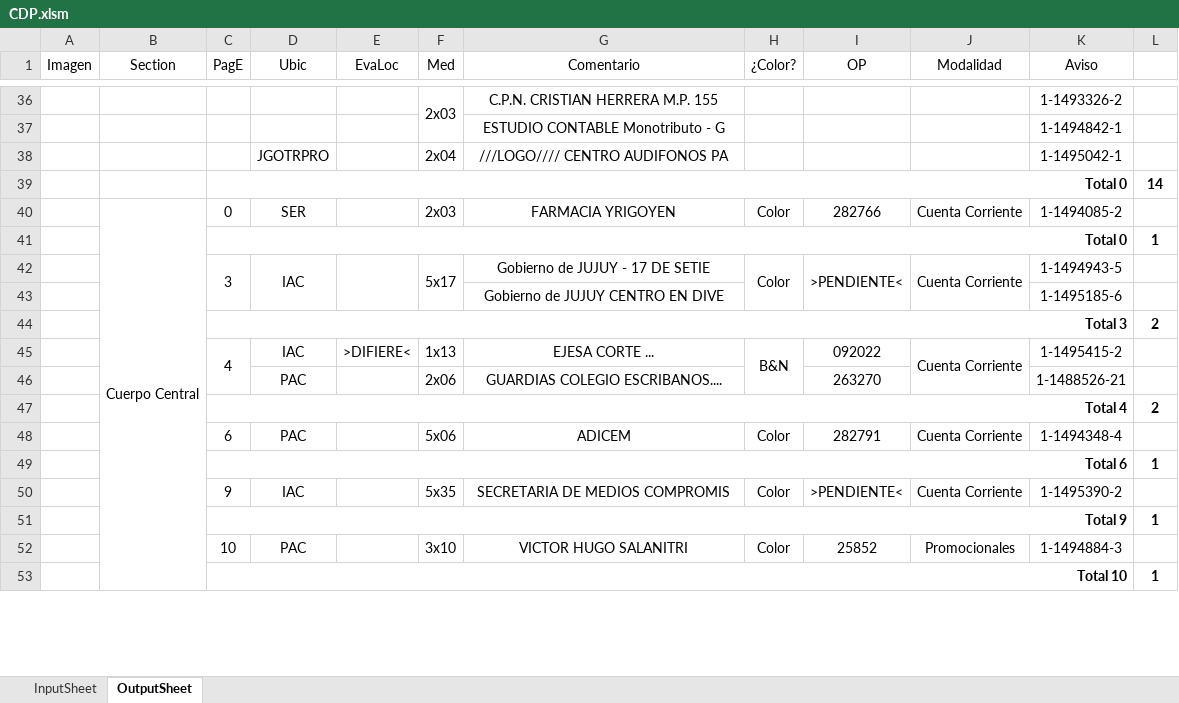
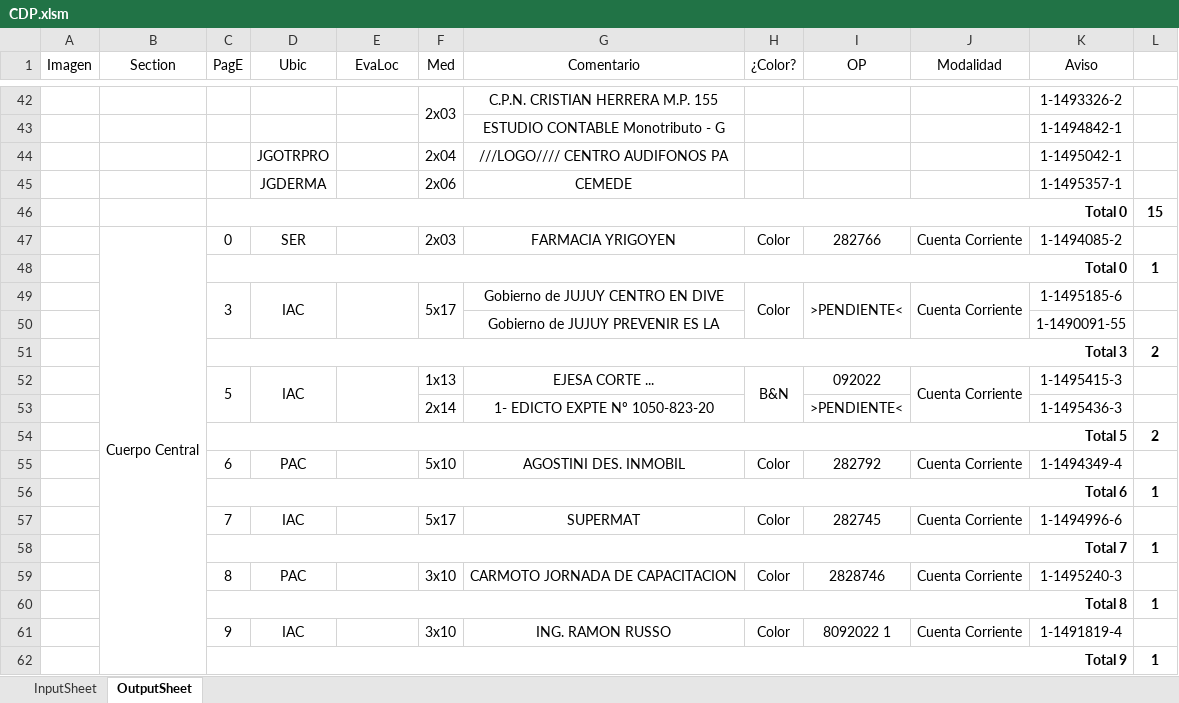
Before and after one commit to zherar7ordoya/AP5, an Excel workbook: Xtras/MSExcel/CDP.xlsm, sheet OutputSheet, drawn as a sheet; only a part is shown, gaps mark what is left out; values as stored, in another font and other column widths than the file's, no borders; conditional formats not drawn; removed rows and columns are numbered as before the commit, all else as after; the diff covers the shown part only; the diff names each change by its address in the sheet, - before the commit and + after, or states it on an @@ line.

```diff
--- a/Xtras/MSExcel/CDP.xlsm (sheet OutputSheet)
+++ b/Xtras/MSExcel/CDP.xlsm (sheet OutputSheet)
-row 39:  |  | Total 0 |  |  |  |  |  |  |  |  | 14
+row 45:  |  |  | JGDERMA |  | 2x06 | CEMEDE |  |  |  | 1-1495357-1 | 1
+row 46:  |  | Total 0 |  |  |  |  |  |  |  |  | 15
-G49 (Comentario): Gobierno de JUJUY - 17 DE SETIE
+G49 (Comentario): Gobierno de JUJUY CENTRO EN DIVE
-K49 (Aviso): 1-1494943-5
+K49 (Aviso): 1-1495185-6
-G50 (Comentario): Gobierno de JUJUY CENTRO EN DIVE
+G50 (Comentario): Gobierno de JUJUY PREVENIR ES LA
-K50 (Aviso): 1-1495185-6
+K50 (Aviso): 1-1490091-55
-C52 (PagE): 4
+C52 (PagE): 5
+D52:D53 merged
-E52 (EvaLoc): >DIFIERE<
+E52 (EvaLoc): (empty)
+E52:E53 merged
-K52 (Aviso): 1-1495415-2
+K52 (Aviso): 1-1495415-3
-row 46:  |  |  | PAC |  | 2x06 | GUARDIAS COLEGIO ESCRIBANOS.... |  | 263270 |  | 1-1488526-21 | 1
+row 53:  |  |  |  |  | 2x14 | 1- EDICTO EXPTE Nº 1050-823-20 |  | >PENDIENTE< |  | 1-1495436-3 | 1
-C54 (PagE): Total 4
+C54 (PagE): Total 5
-F55 (Med): 5x06
+F55 (Med): 5x10
-G55 (Comentario): ADICEM
+G55 (Comentario): AGOSTINI DES. INMOBIL
-I55 (OP): 282791
+I55 (OP): 282792
-K55 (Aviso): 1-1494348-4
+K55 (Aviso): 1-1494349-4
+row 57:  |  | 7 | IAC |  | 5x17 | SUPERMAT | Color | 282745 | Cuenta Corriente | 1-1494996-6 | 1
+row 58:  |  | Total 7 |  |  |  |  |  |  |  |  | 1
+row 59:  |  | 8 | PAC |  | 3x10 | CARMOTO JORNADA DE CAPACITACION | Color | 2828746 | Cuenta Corriente | 1-1495240-3 | 1
+row 60:  |  | Total 8 |  |  |  |  |  |  |  |  | 1
-F61 (Med): 5x35
+F61 (Med): 3x10
-G61 (Comentario): SECRETARIA DE MEDIOS COMPROMIS
+G61 (Comentario): ING. RAMON RUSSO
-I61 (OP): >PENDIENTE<
+I61 (OP): 8092022 1
-K61 (Aviso): 1-1495390-2
+K61 (Aviso): 1-1491819-4
-row 52:  |  | 10 | PAC |  | 3x10 | VICTOR HUGO SALANITRI | Color | 25852 | Promocionales | 1-1494884-3 | 1
-row 53:  |  | Total 10 |  |  |  |  |  |  |  |  | 1
```
Also changed, not shown: 40 added rows, 23 removed rows, 2 moved rows, 27 edited cells and merged cells elsewhere in this sheet, hidden cells, 9 other files.
